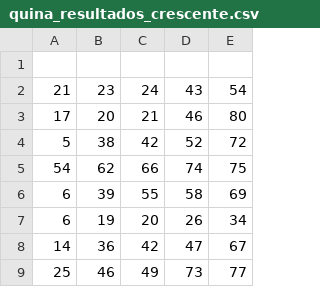
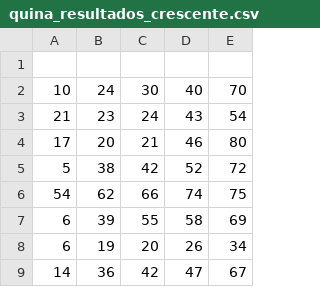
Before and after one commit to markpcs/quina_csv, a CSV file: quina_resultados_crescente.csv, drawn as a sheet; only a part is shown; the shorter side is filled out with more unchanged rows.

Commit message:
Add files via upload

```diff
--- a/quina_resultados_crescente.csv
+++ b/quina_resultados_crescente.csv
@@ -1,2 +1,3 @@
 ,,,,
+10,24,30,40,70
 21,23,24,43,54
```
